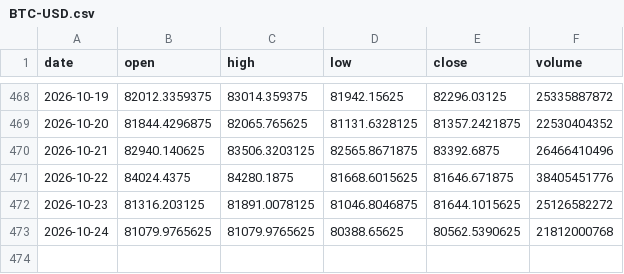
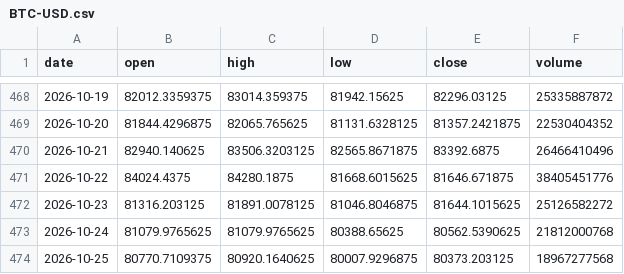
Before and after one commit to denkovd/a3ro, a CSV file: module5-scan-pipeline/data/bars/BTC-USD.csv, drawn as a sheet; only a part is shown, gaps mark what is left out; the diff names each change by its address in the sheet, - before the commit and + after, or states it on an @@ line.

```diff
--- a/module5-scan-pipeline/data/bars/BTC-USD.csv
+++ b/module5-scan-pipeline/data/bars/BTC-USD.csv
+row 474: 2026-10-25 | 80770.7109375 | 80920.1640625 | 80007.9296875 | 80373.203125 | 18967277568
```
